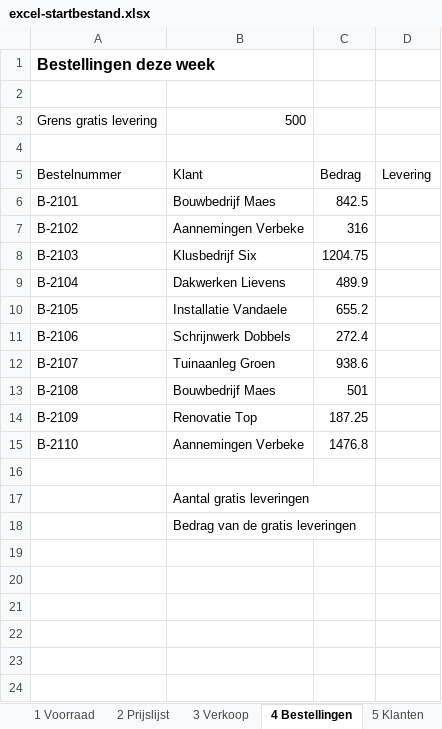
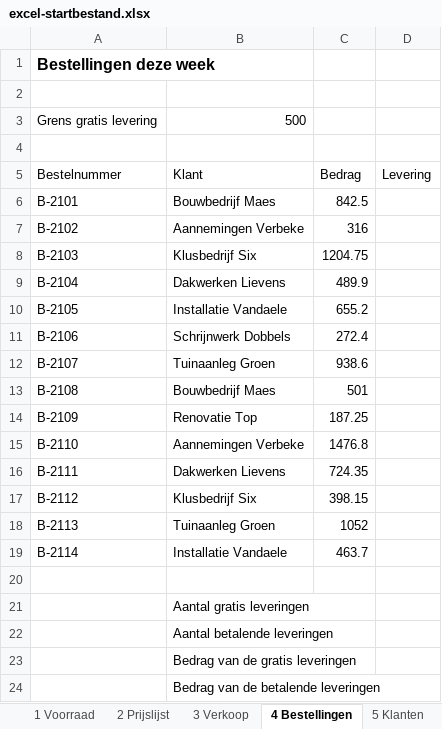
Before and after one commit to dietervarey-code/5OSEXCEL, an Excel workbook: lesmateriaal/excel-basis/excel-startbestand.xlsx, sheet 4 Bestellingen, drawn as a sheet; values as stored, in another font and other column widths than the file's, no borders; the diff names each change by its address in the sheet, - before the commit and + after, or states it on an @@ line.

```diff
--- a/lesmateriaal/excel-basis/excel-startbestand.xlsx (sheet 4 Bestellingen)
+++ b/lesmateriaal/excel-basis/excel-startbestand.xlsx (sheet 4 Bestellingen)
+row 16: B-2111 | Dakwerken Lievens | 724.35
+row 17: B-2112 | Klusbedrijf Six | 398.15
+row 18: B-2113 | Tuinaanleg Groen | 1052
+row 19: B-2114 | Installatie Vandaele | 463.7
+row 22:  | Aantal betalende leveringen
+row 24:  | Bedrag van de betalende leveringen
```
Also changed, not shown: sheet 1 Voorraad, sheet 5 Klanten, sheet 3 Verkoop, sheet 2 Prijslijst, sheet Start, 30 other files.
